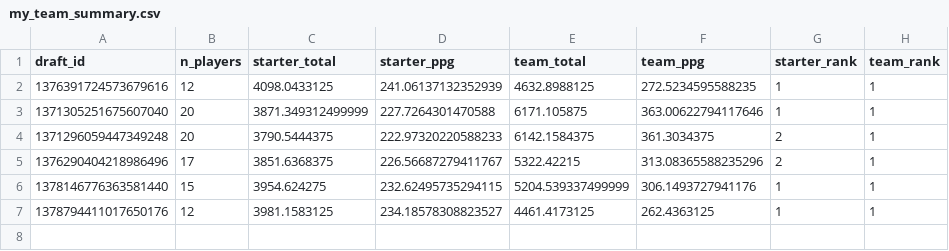
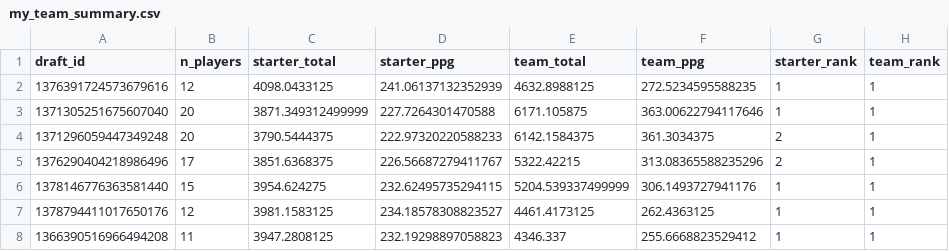
Before and after one commit to PhilipPeffer/sfb16_prep, a CSV file: data/my_team_summary.csv, drawn as a sheet.

```diff
--- a/data/my_team_summary.csv
+++ b/data/my_team_summary.csv
@@ -7 +7,2 @@ draft_id,n_players,starter_total,starter_ppg,team_total,team_ppg,starter_rank,te
 1378794411017650176,12,3981.1583125,234.18578308823527,4461.4173125,262.4363125,1,1
+1366390516966494208,11,3947.2808125,232.19298897058823,4346.337,255.6668823529412,1,1
```
Also changed, not shown: 1 other file.
